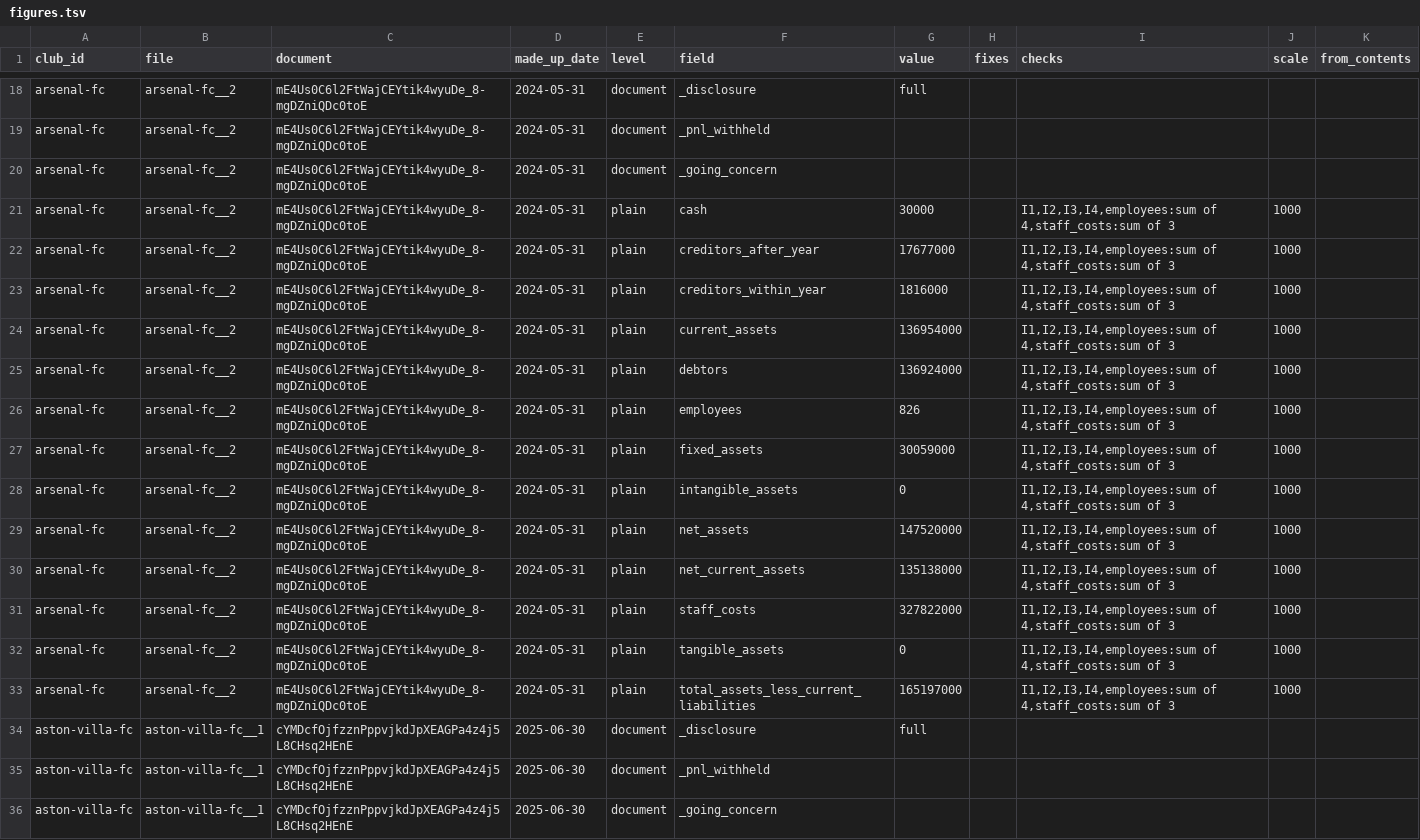
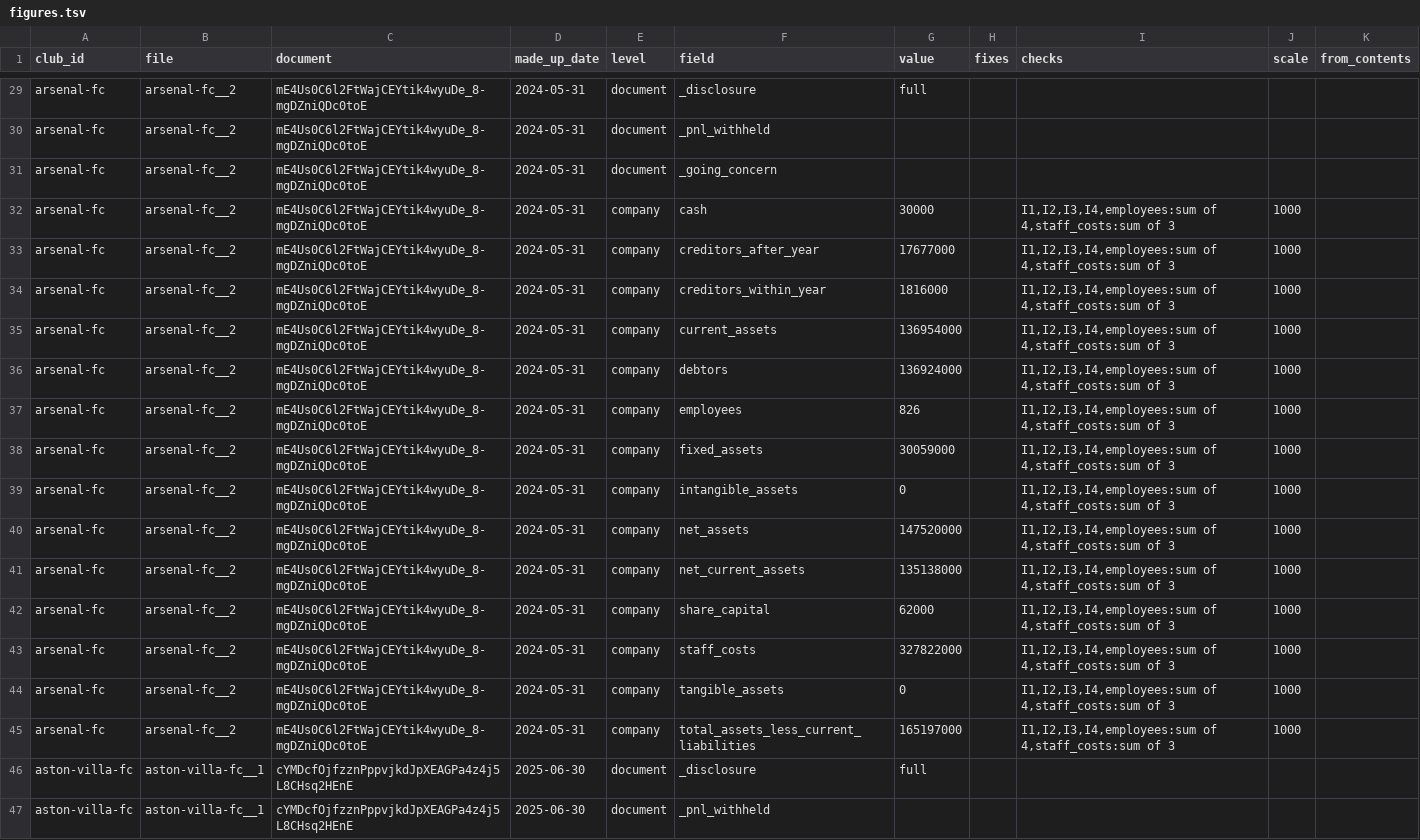
Before and after one commit to petedilworth/english-ftbl26, a TSV file: data/companies/pdf/figures.tsv, drawn as a sheet; only a part is shown, gaps mark what is left out; the shorter side is filled out with more unchanged rows; the diff covers the shown part only.

```diff
--- a/data/companies/pdf/figures.tsv
+++ b/data/companies/pdf/figures.tsv
@@ -20,15 +31,16 @@ arsenal-fc	arsenal-fc__2	mE4Us0C6l2FtWajCEYtik4wyuDe_8-mgDZniQDc0toE	2024-05-31
 arsenal-fc	arsenal-fc__2	mE4Us0C6l2FtWajCEYtik4wyuDe_8-mgDZniQDc0toE	2024-05-31	document	_going_concern					
-arsenal-fc	arsenal-fc__2	mE4Us0C6l2FtWajCEYtik4wyuDe_8-mgDZniQDc0toE	2024-05-31	plain	cash	30000		I1,I2,I3,I4,employees:sum of 4,staff_costs:sum of 3	1000	
-arsenal-fc	arsenal-fc__2	mE4Us0C6l2FtWajCEYtik4wyuDe_8-mgDZniQDc0toE	2024-05-31	plain	creditors_after_year	17677000		I1,I2,I3,I4,employees:sum of 4,staff_costs:sum of 3	1000	
-arsenal-fc	arsenal-fc__2	mE4Us0C6l2FtWajCEYtik4wyuDe_8-mgDZniQDc0toE	2024-05-31	plain	creditors_within_year	1816000		I1,I2,I3,I4,employees:sum of 4,staff_costs:sum of 3	1000	
-arsenal-fc	arsenal-fc__2	mE4Us0C6l2FtWajCEYtik4wyuDe_8-mgDZniQDc0toE	2024-05-31	plain	current_assets	136954000		I1,I2,I3,I4,employees:sum of 4,staff_costs:sum of 3	1000	
-arsenal-fc	arsenal-fc__2	mE4Us0C6l2FtWajCEYtik4wyuDe_8-mgDZniQDc0toE	2024-05-31	plain	debtors	136924000		I1,I2,I3,I4,employees:sum of 4,staff_costs:sum of 3	1000	
-arsenal-fc	arsenal-fc__2	mE4Us0C6l2FtWajCEYtik4wyuDe_8-mgDZniQDc0toE	2024-05-31	plain	employees	826		I1,I2,I3,I4,employees:sum of 4,staff_costs:sum of 3	1000	
-arsenal-fc	arsenal-fc__2	mE4Us0C6l2FtWajCEYtik4wyuDe_8-mgDZniQDc0toE	2024-05-31	plain	fixed_assets	30059000		I1,I2,I3,I4,employees:sum of 4,staff_costs:sum of 3	1000	
-arsenal-fc	arsenal-fc__2	mE4Us0C6l2FtWajCEYtik4wyuDe_8-mgDZniQDc0toE	2024-05-31	plain	intangible_assets	0		I1,I2,I3,I4,employees:sum of 4,staff_costs:sum of 3	1000	
-arsenal-fc	arsenal-fc__2	mE4Us0C6l2FtWajCEYtik4wyuDe_8-mgDZniQDc0toE	2024-05-31	plain	net_assets	147520000		I1,I2,I3,I4,employees:sum of 4,staff_costs:sum of 3	1000	
-arsenal-fc	arsenal-fc__2	mE4Us0C6l2FtWajCEYtik4wyuDe_8-mgDZniQDc0toE	2024-05-31	plain	net_current_assets	135138000		I1,I2,I3,I4,employees:sum of 4,staff_costs:sum of 3	1000	
-arsenal-fc	arsenal-fc__2	mE4Us0C6l2FtWajCEYtik4wyuDe_8-mgDZniQDc0toE	2024-05-31	plain	staff_costs	327822000		I1,I2,I3,I4,employees:sum of 4,staff_costs:sum of 3	1000	
-arsenal-fc	arsenal-fc__2	mE4Us0C6l2FtWajCEYtik4wyuDe_8-mgDZniQDc0toE	2024-05-31	plain	tangible_assets	0		I1,I2,I3,I4,employees:sum of 4,staff_costs:sum of 3	1000	
-arsenal-fc	arsenal-fc__2	mE4Us0C6l2FtWajCEYtik4wyuDe_8-mgDZniQDc0toE	2024-05-31	plain	total_assets_less_current_liabilities	165197000		I1,I2,I3,I4,employees:sum of 4,staff_costs:sum of 3	1000	
+arsenal-fc	arsenal-fc__2	mE4Us0C6l2FtWajCEYtik4wyuDe_8-mgDZniQDc0toE	2024-05-31	company	cash	30000		I1,I2,I3,I4,employees:sum of 4,staff_costs:sum of 3	1000	
+arsenal-fc	arsenal-fc__2	mE4Us0C6l2FtWajCEYtik4wyuDe_8-mgDZniQDc0toE	2024-05-31	company	creditors_after_year	17677000		I1,I2,I3,I4,employees:sum of 4,staff_costs:sum of 3	1000	
+arsenal-fc	arsenal-fc__2	mE4Us0C6l2FtWajCEYtik4wyuDe_8-mgDZniQDc0toE	2024-05-31	company	creditors_within_year	1816000		I1,I2,I3,I4,employees:sum of 4,staff_costs:sum of 3	1000	
+arsenal-fc	arsenal-fc__2	mE4Us0C6l2FtWajCEYtik4wyuDe_8-mgDZniQDc0toE	2024-05-31	company	current_assets	136954000		I1,I2,I3,I4,employees:sum of 4,staff_costs:sum of 3	1000	
+arsenal-fc	arsenal-fc__2	mE4Us0C6l2FtWajCEYtik4wyuDe_8-mgDZniQDc0toE	2024-05-31	company	debtors	136924000		I1,I2,I3,I4,employees:sum of 4,staff_costs:sum of 3	1000	
+arsenal-fc	arsenal-fc__2	mE4Us0C6l2FtWajCEYtik4wyuDe_8-mgDZniQDc0toE	2024-05-31	company	employees	826		I1,I2,I3,I4,employees:sum of 4,staff_costs:sum of 3	1000	
+arsenal-fc	arsenal-fc__2	mE4Us0C6l2FtWajCEYtik4wyuDe_8-mgDZniQDc0toE	2024-05-31	company	fixed_assets	30059000		I1,I2,I3,I4,employees:sum of 4,staff_costs:sum of 3	1000	
+arsenal-fc	arsenal-fc__2	mE4Us0C6l2FtWajCEYtik4wyuDe_8-mgDZniQDc0toE	2024-05-31	company	intangible_assets	0		I1,I2,I3,I4,employees:sum of 4,staff_costs:sum of 3	1000	
+arsenal-fc	arsenal-fc__2	mE4Us0C6l2FtWajCEYtik4wyuDe_8-mgDZniQDc0toE	2024-05-31	company	net_assets	147520000		I1,I2,I3,I4,employees:sum of 4,staff_costs:sum of 3	1000	
+arsenal-fc	arsenal-fc__2	mE4Us0C6l2FtWajCEYtik4wyuDe_8-mgDZniQDc0toE	2024-05-31	company	net_current_assets	135138000		I1,I2,I3,I4,employees:sum of 4,staff_costs:sum of 3	1000	
+arsenal-fc	arsenal-fc__2	mE4Us0C6l2FtWajCEYtik4wyuDe_8-mgDZniQDc0toE	2024-05-31	company	share_capital	62000		I1,I2,I3,I4,employees:sum of 4,staff_costs:sum of 3	1000	
+arsenal-fc	arsenal-fc__2	mE4Us0C6l2FtWajCEYtik4wyuDe_8-mgDZniQDc0toE	2024-05-31	company	staff_costs	327822000		I1,I2,I3,I4,employees:sum of 4,staff_costs:sum of 3	1000	
+arsenal-fc	arsenal-fc__2	mE4Us0C6l2FtWajCEYtik4wyuDe_8-mgDZniQDc0toE	2024-05-31	company	tangible_assets	0		I1,I2,I3,I4,employees:sum of 4,staff_costs:sum of 3	1000	
+arsenal-fc	arsenal-fc__2	mE4Us0C6l2FtWajCEYtik4wyuDe_8-mgDZniQDc0toE	2024-05-31	company	total_assets_less_current_liabilities	165197000		I1,I2,I3,I4,employees:sum of 4,staff_costs:sum of 3	1000	
 aston-villa-fc	aston-villa-fc__1	cYMDcfOjfzznPppvjkdJpXEAGPa4z4j5L8CHsq2HEnE	2025-06-30	document	_disclosure	full				
```
Also changed, not shown: 12 added rows, 1 removed row and 26 edited cells elsewhere in this file, club_finances.csv, 13 other files.
